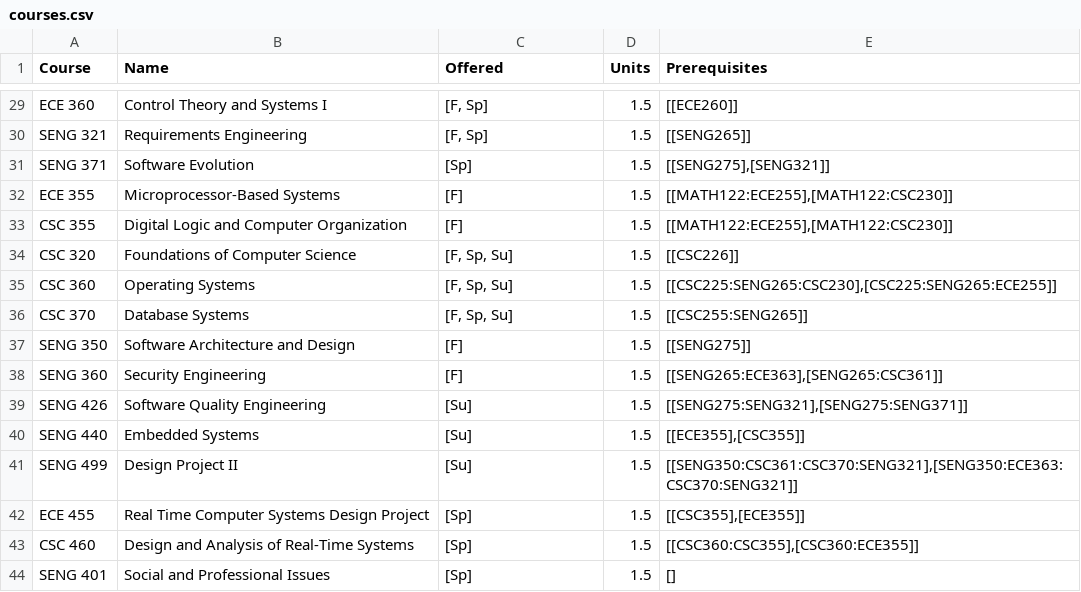
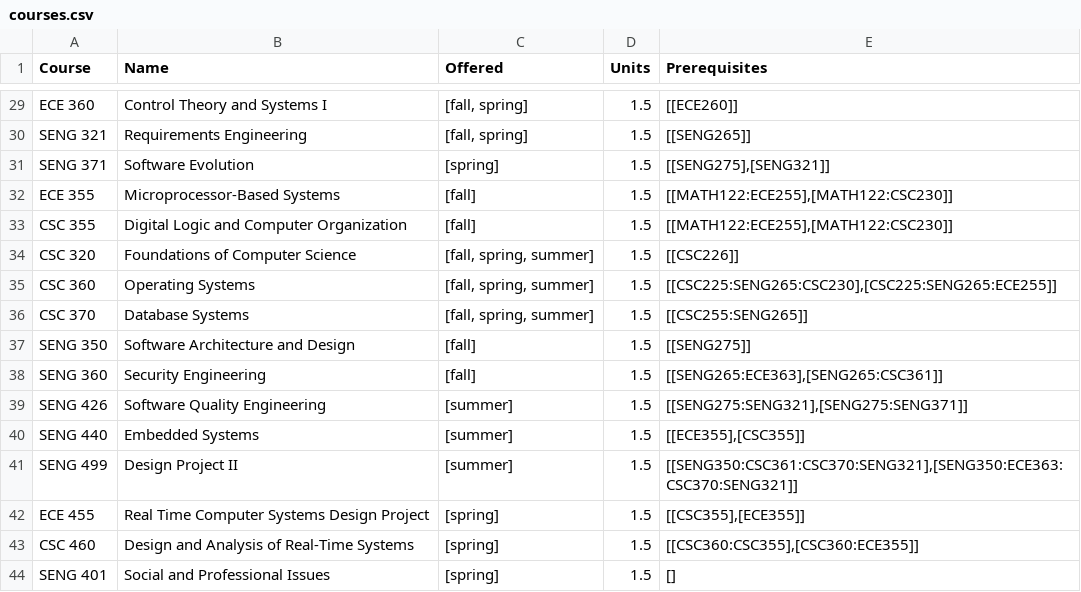
Before and after one commit to SENG-499-Company2-B01/Backend, a CSV file: mongodb/scripts/courses.csv, drawn as a sheet; only a part is shown, gaps mark what is left out; the diff covers the shown part only; the diff names each change by its address in the sheet, - before the commit and + after, or states it on an @@ line.

```diff
--- a/mongodb/scripts/courses.csv
+++ b/mongodb/scripts/courses.csv
-C29:C30 (Offered): [F, Sp]
+C29:C30 (Offered): [fall, spring]
-C31 (Offered): [Sp]
+C31 (Offered): [spring]
-C32:C33 (Offered): [F]
+C32:C33 (Offered): [fall]
-C34:C36 (Offered): [F, Sp, Su]
+C34:C36 (Offered): [fall, spring, summer]
-C37:C38 (Offered): [F]
+C37:C38 (Offered): [fall]
-C39:C41 (Offered): [Su]
+C39:C41 (Offered): [summer]
-C42:C44 (Offered): [Sp]
+C42:C44 (Offered): [spring]
```
Also changed, not shown: 27 edited cells elsewhere in this file, 1 other file.
